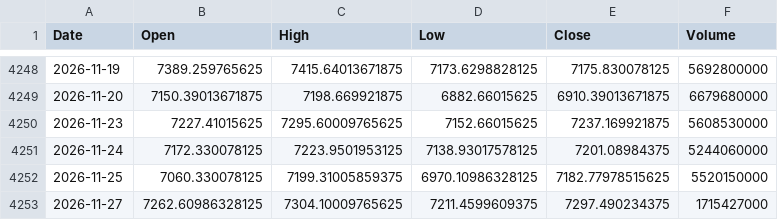
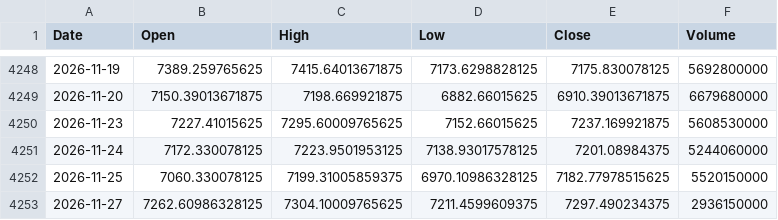
Before and after one commit to Benny-Tang/mga-s12, a CSV file: data/fx/US500Cash.csv, drawn as a sheet; only a part is shown, gaps mark what is left out.

```diff
--- a/data/fx/US500Cash.csv
+++ b/data/fx/US500Cash.csv
@@ -4252,2 +4252,2 @@ Date,Open,High,Low,Close,Volume
 2026-11-25,7060.330078125,7199.31005859375,6970.10986328125,7182.77978515625,5520150000
-2026-11-27,7262.60986328125,7304.10009765625,7211.4599609375,7297.490234375,1715427000
+2026-11-27,7262.60986328125,7304.10009765625,7211.4599609375,7297.490234375,2936150000
```
Also changed, not shown: data/fx/AUDUSD.csv, data/fx/GOLD.csv, 4 other files.
